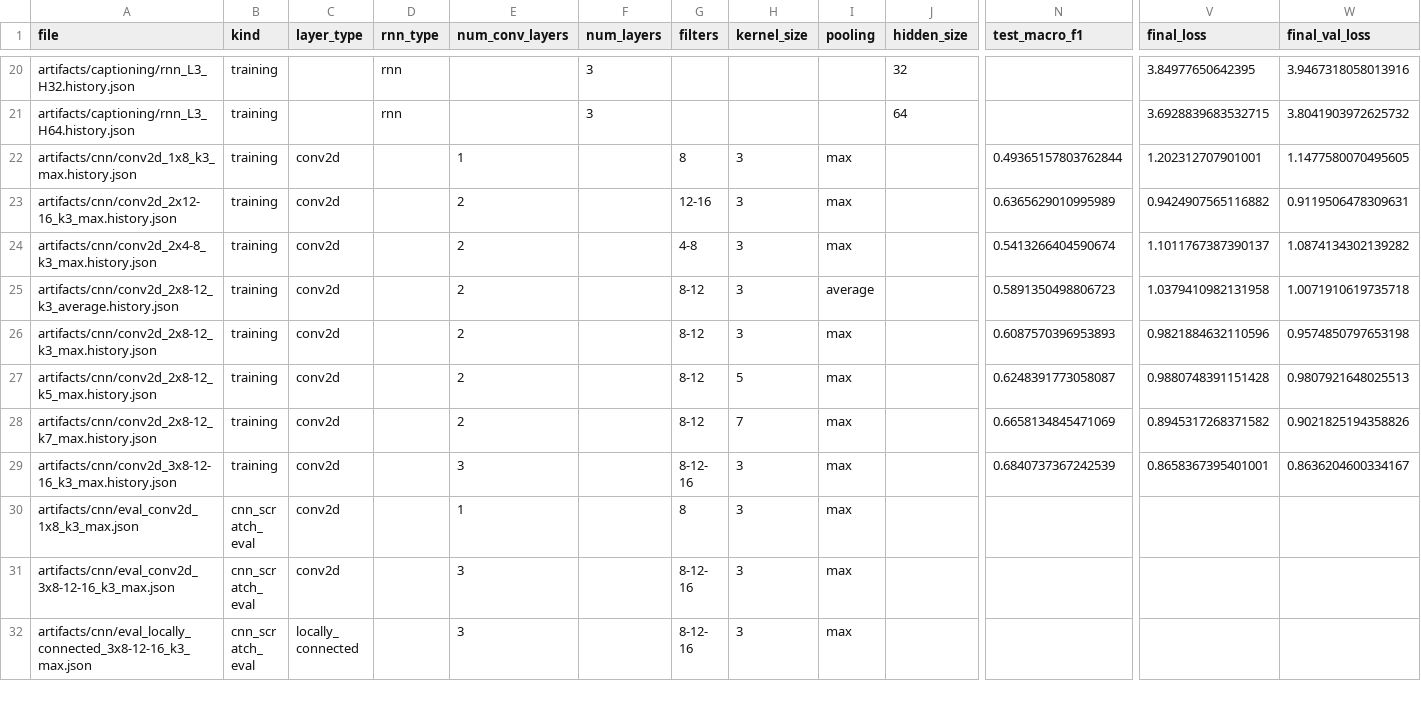
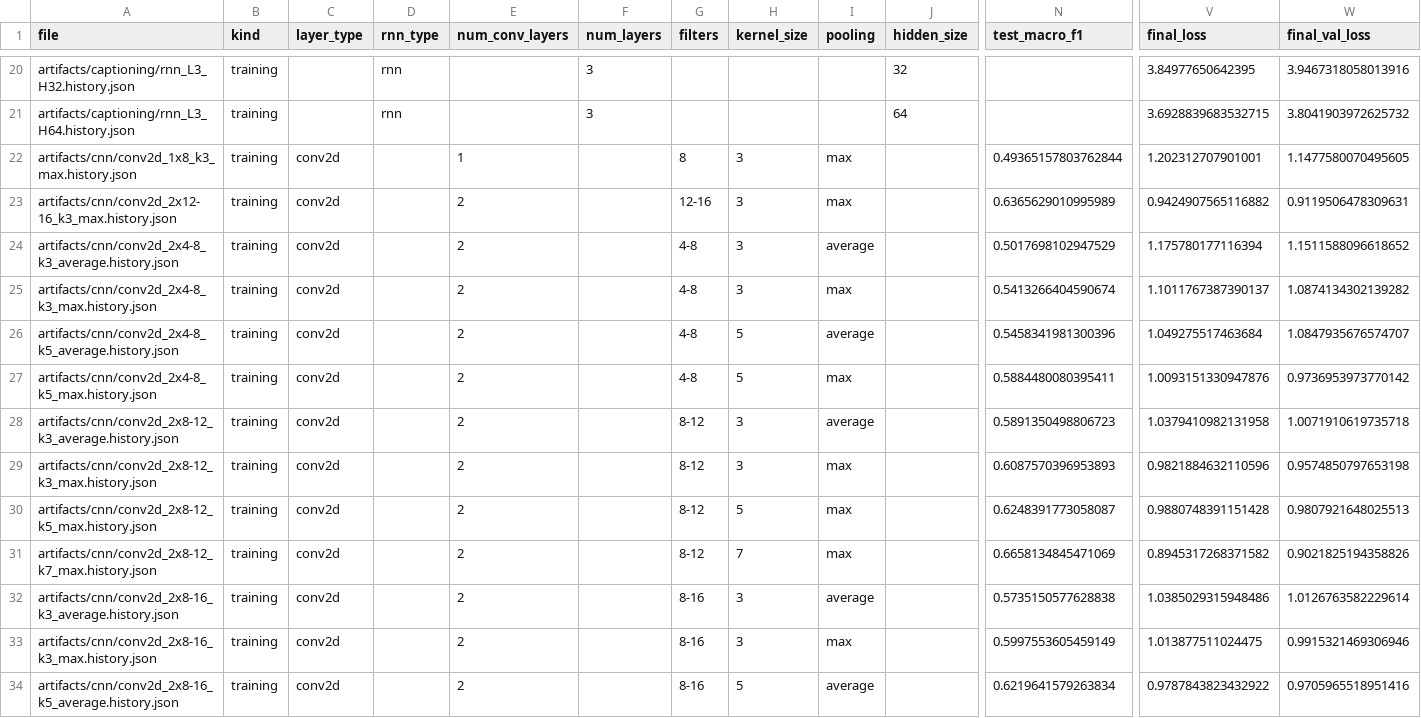
Before and after one commit to fathurwithyou/Seq2SeqIsAllYouNeed, a CSV file: artifacts/summary.csv, drawn as a sheet; only a part is shown, gaps mark what is left out; the shorter side is filled out with more unchanged rows; rows hold the shown columns only; the diff covers the shown part only; the diff names each change by its address in the sheet, - before the commit and + after, or states it on an @@ line.

Commit message:
Add CNN training history and visualizations for various configurations
- Added training history JSON files for multiple CNN configurations:
  - conv2d with kernel size 3 and 5, using average and max pooling for filters 4-8-12 and 8-16-24.
  - Locally connected layers with similar configurations.

- Included visualizations for feature maps and Grad-CAM heatmaps for the conv2d model with kernel size 5 and max pooling.

- Updated summary CSV to reflect new models and their performance metrics.

```diff
--- a/artifacts/summary.csv
+++ b/artifacts/summary.csv
+row 24: artifacts/cnn/conv2d_2x4-8_k3_average.history.json | training | conv2d |  | 2 |  | 4-8 | 3 | average |  | 0.5017698102947529 | 1.175780177116394 | 1.1511588096618652
+row 26: artifacts/cnn/conv2d_2x4-8_k5_average.history.json | training | conv2d |  | 2 |  | 4-8 | 5 | average |  | 0.5458341981300396 | 1.049275517463684 | 1.0847935676574707
+row 27: artifacts/cnn/conv2d_2x4-8_k5_max.history.json | training | conv2d |  | 2 |  | 4-8 | 5 | max |  | 0.5884480080395411 | 1.0093151330947876 | 0.9736953973770142
+row 32: artifacts/cnn/conv2d_2x8-16_k3_average.history.json | training | conv2d |  | 2 |  | 8-16 | 3 | average |  | 0.5735150577628838 | 1.0385029315948486 | 1.0126763582229614
+row 33: artifacts/cnn/conv2d_2x8-16_k3_max.history.json | training | conv2d |  | 2 |  | 8-16 | 3 | max |  | 0.5997553605459149 | 1.013877511024475 | 0.9915321469306946
+row 34: artifacts/cnn/conv2d_2x8-16_k5_average.history.json | training | conv2d |  | 2 |  | 8-16 | 5 | average |  | 0.6219641579263834 | 0.9787843823432922 | 0.9705965518951416
```
Also changed, not shown: 10 added rows elsewhere in this file, 23 other files.
